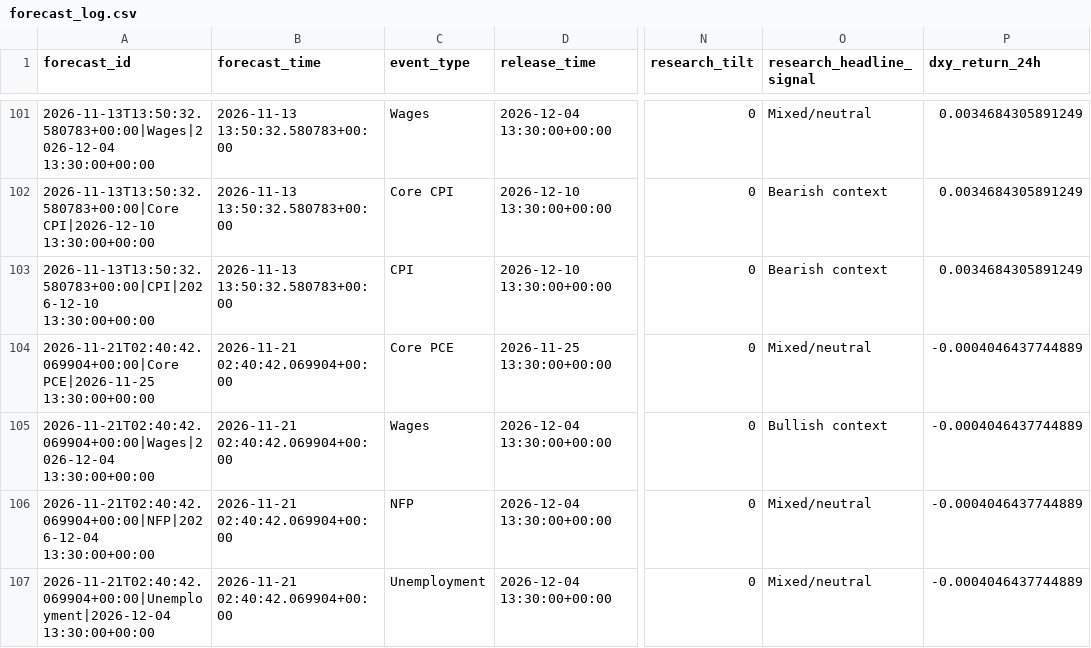
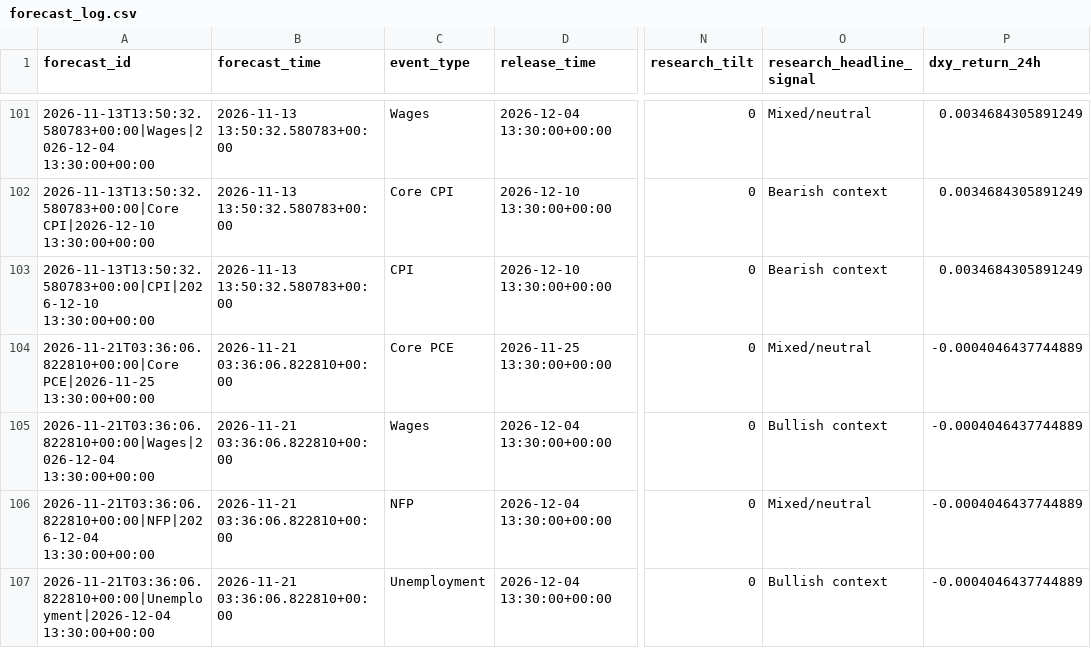
Before and after one commit to nkrabby/gold-news-model, a CSV file: outputs/forecast_log.csv, drawn as a sheet; only a part is shown, gaps mark what is left out; the diff covers the shown part only; the diff names each change by its address in the sheet, - before the commit and + after, or states it on an @@ line.

```diff
--- a/outputs/forecast_log.csv
+++ b/outputs/forecast_log.csv
-A104 (forecast_id): 2026-11-21T02:40:42.069904+00:00|Core PCE|2026-11-25 13:30:00+00:00
+A104 (forecast_id): 2026-11-21T03:36:06.822810+00:00|Core PCE|2026-11-25 13:30:00+00:00
-B104:B107 (forecast_time): 2026-11-21 02:40:42.069904+00:00
+B104:B107 (forecast_time): 2026-11-21 03:36:06.822810+00:00
-A105 (forecast_id): 2026-11-21T02:40:42.069904+00:00|Wages|2026-12-04 13:30:00+00:00
+A105 (forecast_id): 2026-11-21T03:36:06.822810+00:00|Wages|2026-12-04 13:30:00+00:00
-A106 (forecast_id): 2026-11-21T02:40:42.069904+00:00|NFP|2026-12-04 13:30:00+00:00
+A106 (forecast_id): 2026-11-21T03:36:06.822810+00:00|NFP|2026-12-04 13:30:00+00:00
-A107 (forecast_id): 2026-11-21T02:40:42.069904+00:00|Unemployment|2026-12-04 13:30:00+00:00
+A107 (forecast_id): 2026-11-21T03:36:06.822810+00:00|Unemployment|2026-12-04 13:30:00+00:00
-O107 (research_headline_signal): Mixed/neutral
+O107 (research_headline_signal): Bullish context
```
Also changed, not shown: 32 edited cells elsewhere in this file, 2 other files.
